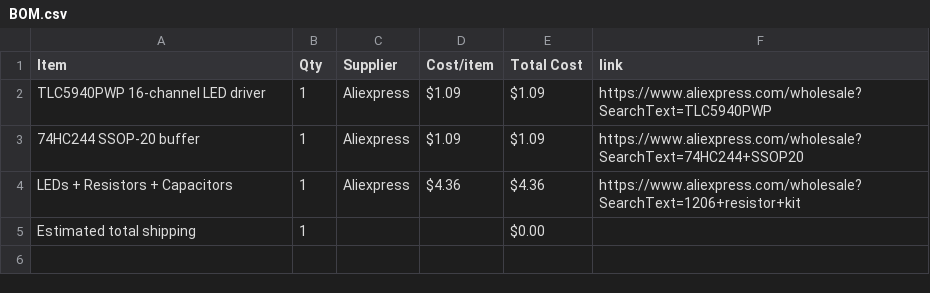
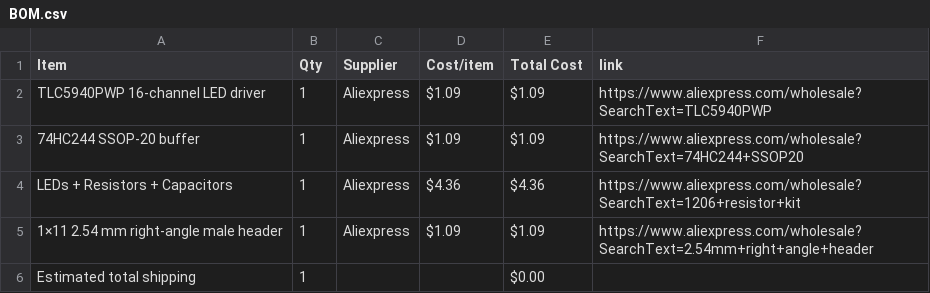
Before and after one commit to 1-BallStudios/SegmentedSegments, a CSV file: BOM.csv, drawn as a sheet.

Commit message:
Sync Segmented Segments from Half Life

```diff
--- a/BOM.csv
+++ b/BOM.csv
@@ -4,2 +4,3 @@ TLC5940PWP 16-channel LED driver,1,Aliexpress,$1.09,$1.09,https://www.aliexpress
 LEDs + Resistors + Capacitors,1,Aliexpress,$4.36,$4.36,https://www.aliexpress.com/wholesale?SearchText=1206+resistor+kit
+1×11 2.54 mm right-angle male header,1,Aliexpress,$1.09,$1.09,https://www.aliexpress.com/wholesale?SearchText=2.54mm+right+angle+header
 Estimated total shipping,1,,,$0.00,
```
